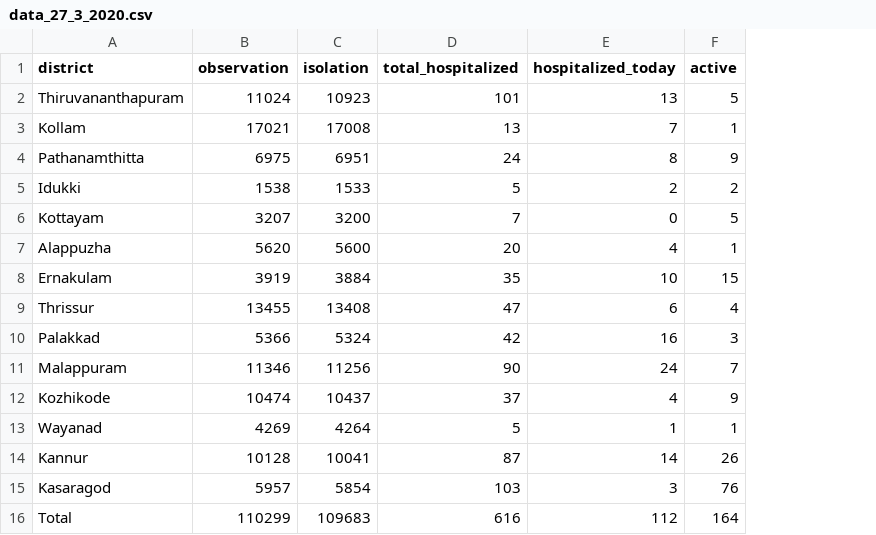
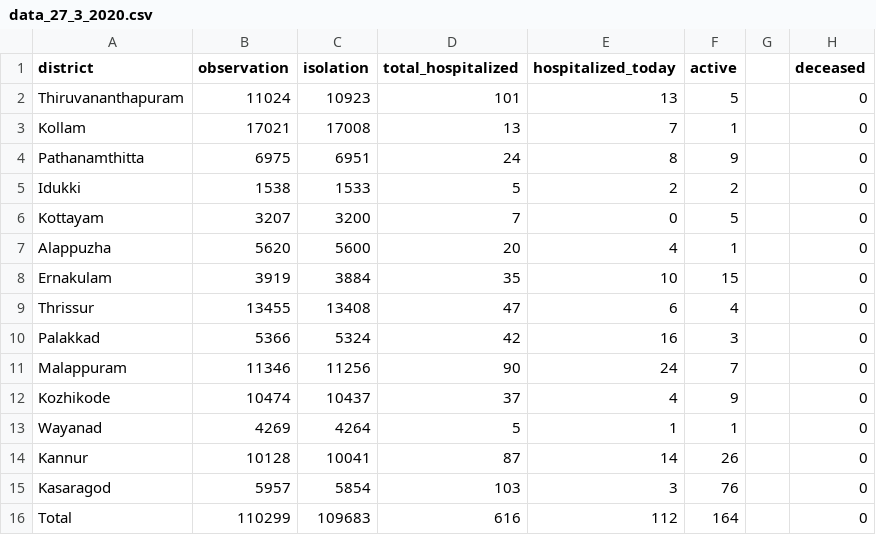
Before and after one commit to jinoytommanjaly/covid19-viz, a CSV file: data/data_27_3_2020.csv, drawn as a sheet; the diff names each change by its address in the sheet, - before the commit and + after, or states it on an @@ line.

```diff
--- a/data/data_27_3_2020.csv
+++ b/data/data_27_3_2020.csv
+column G, empty
+column H (deceased), rows 2-16: all 0
```
Also changed, not shown: data/pivot.csv, 2 other files.
